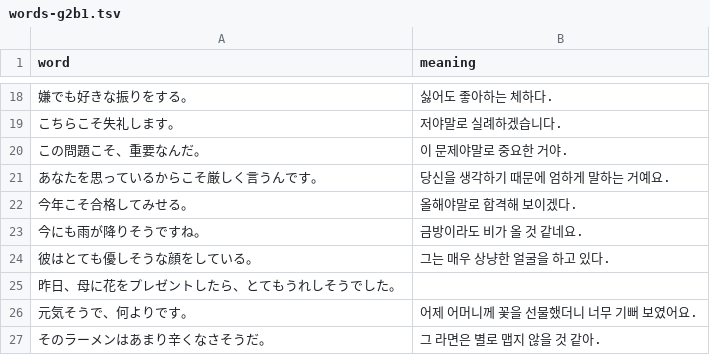
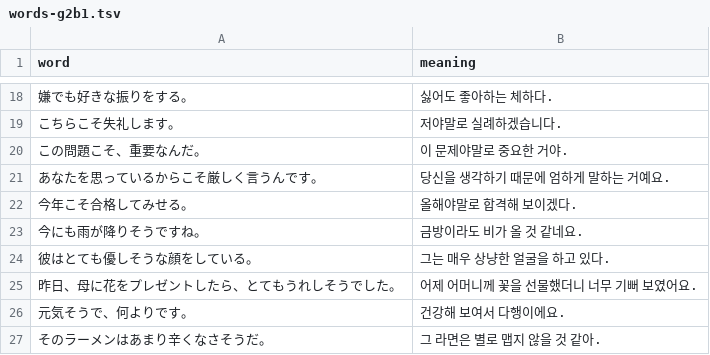
Before and after one commit to shiftpsh/flash-cards, a TSV file: public/words-g2b1.tsv, drawn as a sheet; only a part is shown, gaps mark what is left out.

Commit message:
Update words-g2b1.tsv

```diff
--- a/public/words-g2b1.tsv
+++ b/public/words-g2b1.tsv
@@ -24,4 +24,4 @@ word	meaning
 彼はとても優しそうな顔をしている。	그는 매우 상냥한 얼굴을 하고 있다.
-昨日、母に花をプレゼントしたら、とてもうれしそうでした。	
-元気そうで、何よりです。	어제 어머니께 꽃을 선물했더니 너무 기뻐 보였어요.
+昨日、母に花をプレゼントしたら、とてもうれしそうでした。	어제 어머니께 꽃을 선물했더니 너무 기뻐 보였어요.
+元気そうで、何よりです。	건강해 보여서 다행이에요.
 そのラーメンはあまり辛くなさそうだ。	그 라면은 별로 맵지 않을 것 같아.
```
